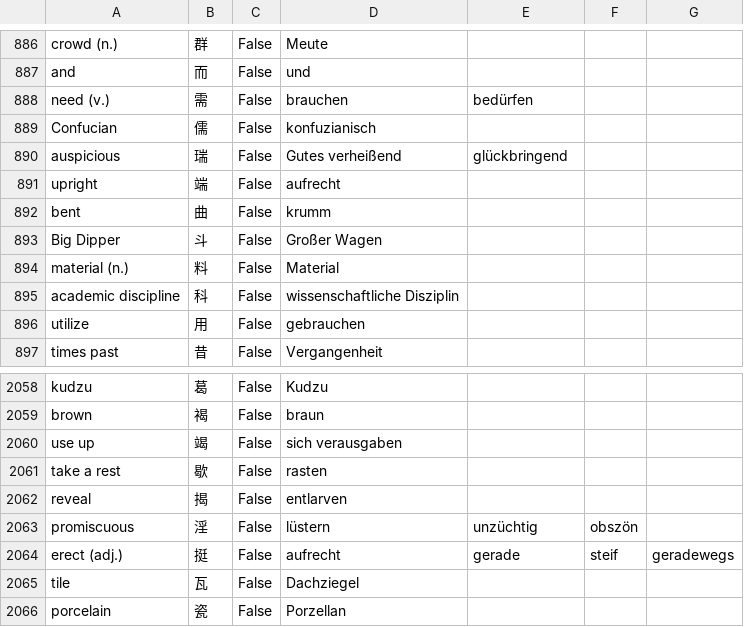
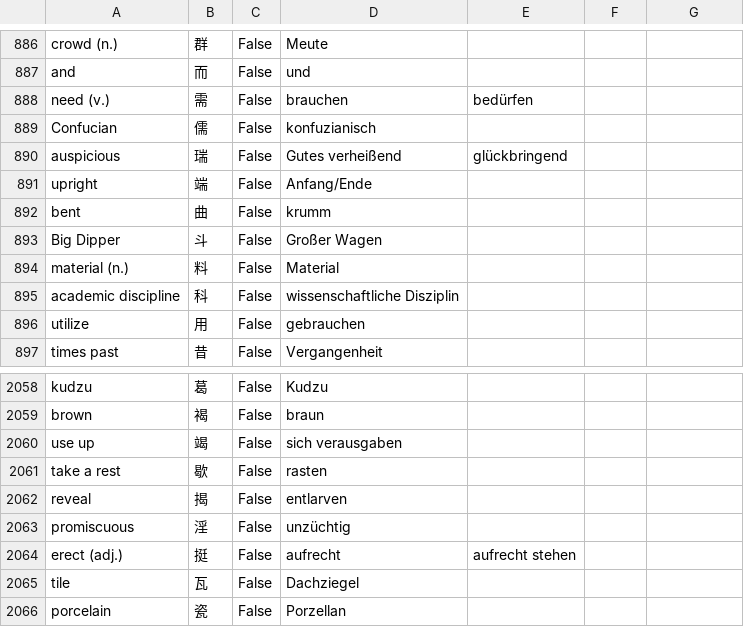
Before and after one commit to marcaltmann/hanzi, a CSV file: hanzi.csv, drawn as a sheet; only a part is shown, gaps mark what is left out.

Commit message:
Again clean up translations

```diff
--- a/hanzi.csv
+++ b/hanzi.csv
@@ -890,3 +890,3 @@ Confucian,儒,False,konfuzianisch,,,
 auspicious,瑞,False,Gutes verheißend,glückbringend,,
-upright,端,False,aufrecht,,,
+upright,端,False,Anfang/Ende,,,
 bent,曲,False,krumm,,,
@@ -2062,4 +2062,4 @@ take a rest,歇,False,rasten,,,
 reveal,揭,False,entlarven,,,
-promiscuous,淫,False,lüstern,unzüchtig,obszön,
-erect (adj.),挺,False,aufrecht,gerade,steif,geradewegs
+promiscuous,淫,False,unzüchtig,,,
+erect (adj.),挺,False,aufrecht,aufrecht stehen,,
 tile,瓦,False,Dachziegel,,,
```
